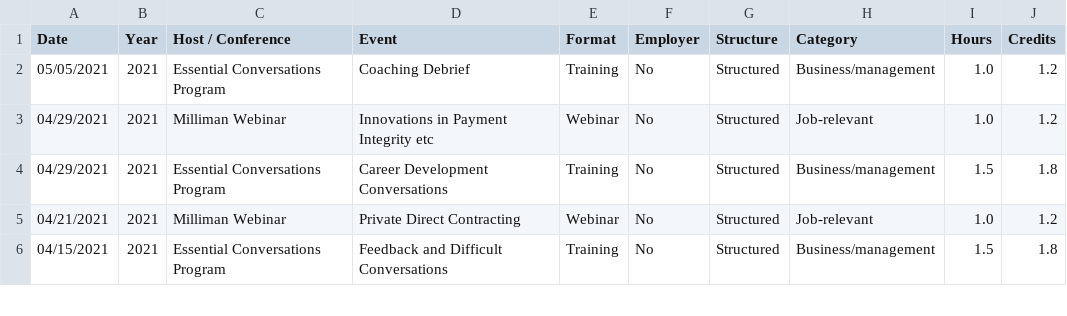
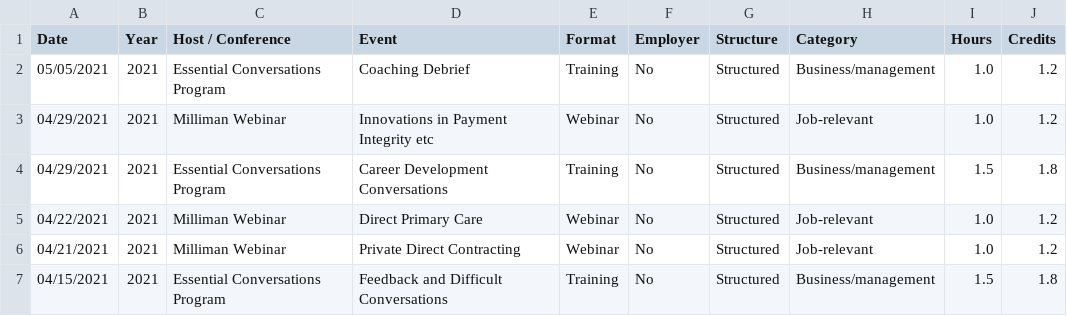
Before and after one commit to johnsug/continuing_ed, a CSV file: ce_log.csv, drawn as a sheet; only a part is shown; the diff names each change by its address in the sheet, - before the commit and + after, or states it on an @@ line.

Commit message:
Update ce_log.csv

```diff
--- a/ce_log.csv
+++ b/ce_log.csv
+row 5: 04/22/2021 | 2021 | Milliman Webinar | Direct Primary Care | Webinar | No | Structured | Job-relevant | 1.0 | 1.2
```
